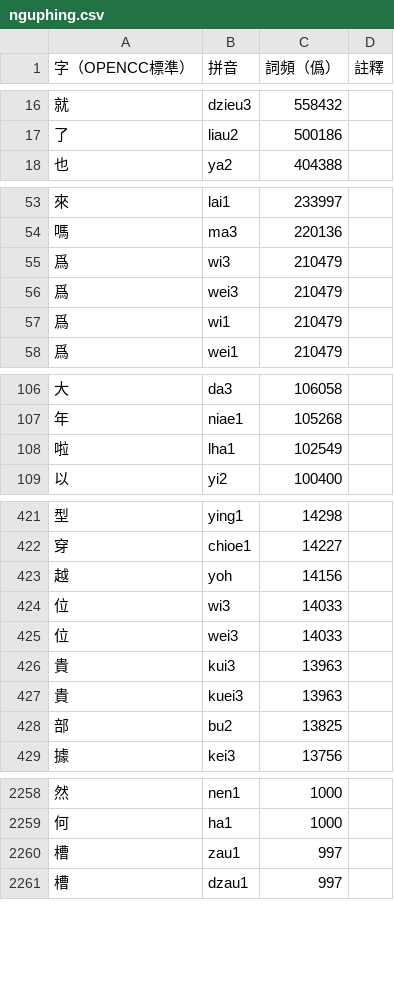
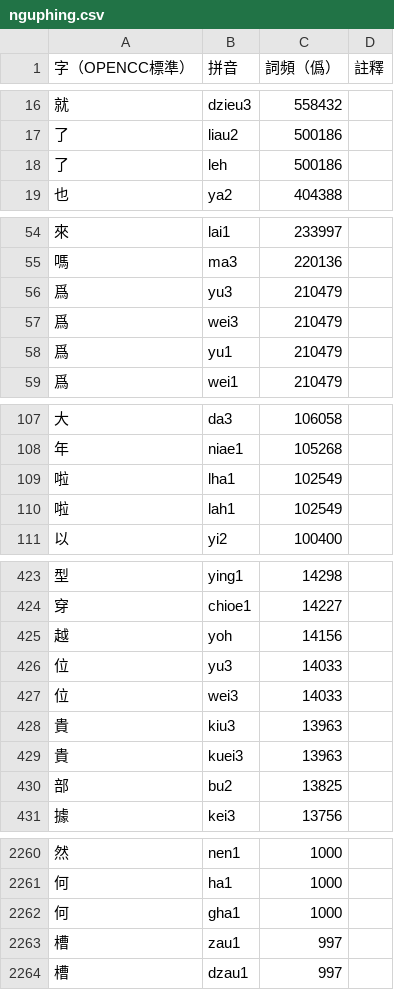
Before and after one commit to saeziae/rime_nguphing, a CSV file: nguphing.csv, drawn as a sheet; only a part is shown, gaps mark what is left out; the diff covers the shown part only.

```diff
--- a/nguphing.csv
+++ b/nguphing.csv
@@ -17,2 +17,3 @@
 了,liau2,500186,,
+了,leh,500186,,
 也,ya2,404388,,
@@ -54,5 +55,5 @@
 嗎,ma3,220136,,
-爲,wi3,210479,,
+爲,yu3,210479,,
 爲,wei3,210479,,
-爲,wi1,210479,,
+爲,yu1,210479,,
 爲,wei1,210479,,
@@ -108,2 +109,3 @@
 啦,lha1,102549,,
+啦,lah1,102549,,
 以,yi2,100400,,
@@ -423,5 +425,5 @@
 越,yoh,14156,,
-位,wi3,14033,,
+位,yu3,14033,,
 位,wei3,14033,,
-貴,kui3,13963,,
+貴,kiu3,13963,,
 貴,kuei3,13963,,
@@ -2259,2 +2261,3 @@
 何,ha1,1000,,
+何,gha1,1000,,
 槽,zau1,997,,
```
Also changed, not shown: 107 edited cells elsewhere in this file, 4 other files.
